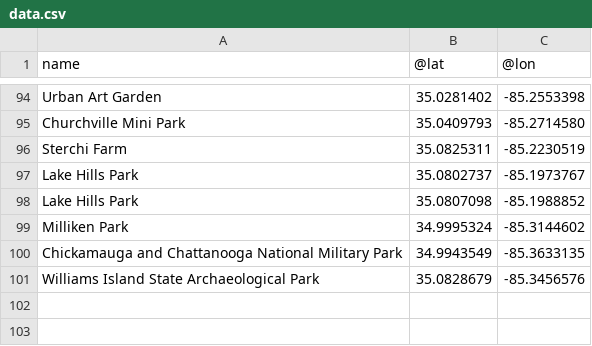
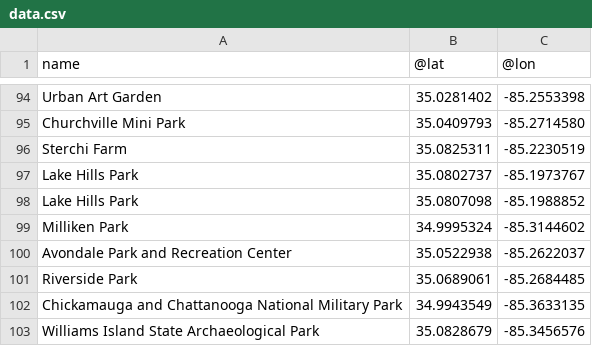
Before and after one commit to northrivergeo/github_automation, a CSV file: data.csv, drawn as a sheet; only a part is shown, gaps mark what is left out.

```diff
--- a/data.csv
+++ b/data.csv
@@ -99,2 +99,4 @@ Lake Hills Park,35.0807098,-85.1988852
 Milliken Park,34.9995324,-85.3144602
+Avondale Park and Recreation Center,35.0522938,-85.2622037
+Riverside Park,35.0689061,-85.2684485
 Chickamauga and Chattanooga National Military Park,34.9943549,-85.3633135
```
